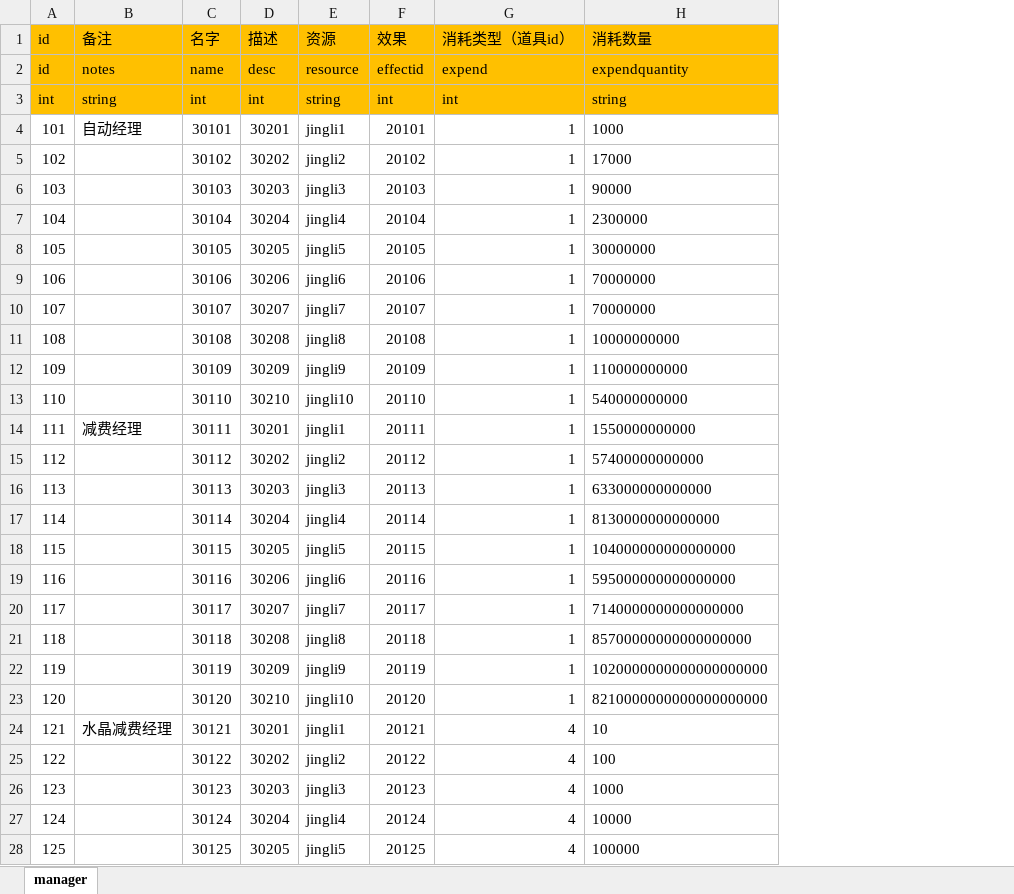
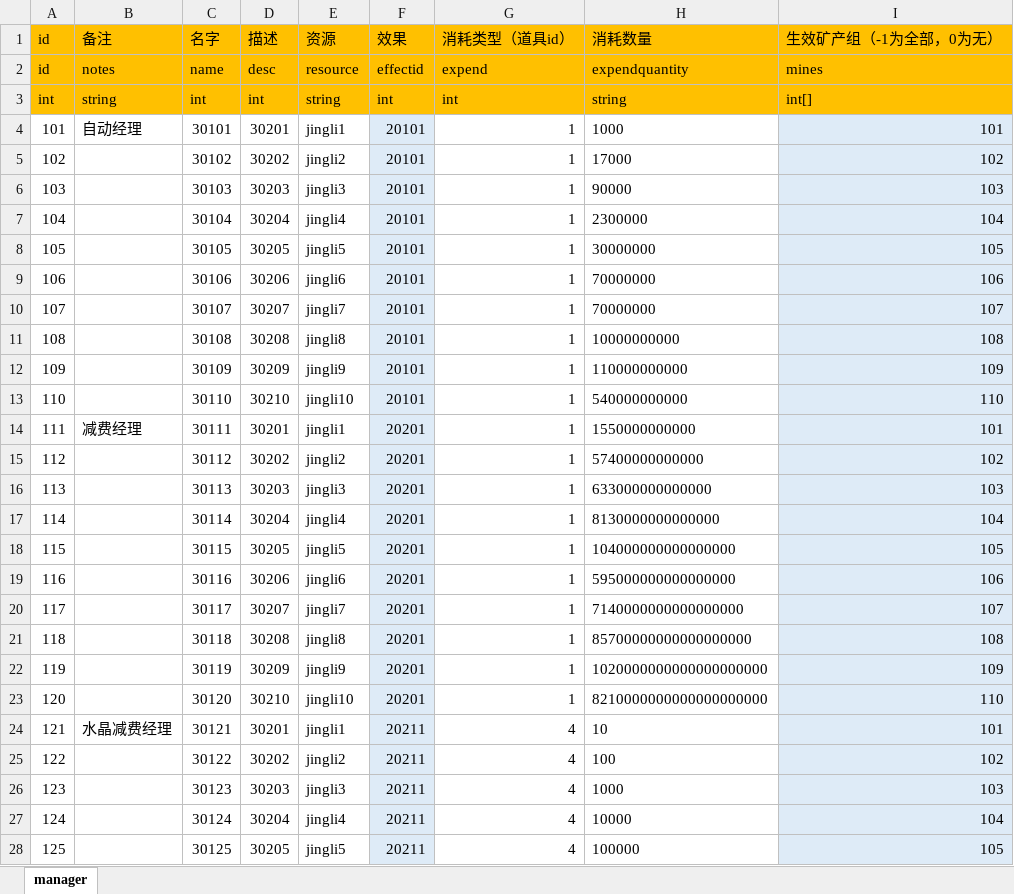
Before and after one commit to maziliang-code/RippleMinerTycoon, an Excel workbook: excel/manager.xlsx, sheet manager, drawn as a sheet; only a part is shown; values as stored, in another font and other column widths than the file's, no borders; the diff covers the shown part only; the diff names each change by its address in the sheet, - before the commit and + after, or states it on an @@ line.

```diff
--- a/excel/manager.xlsx (sheet manager)
+++ b/excel/manager.xlsx (sheet manager)
+column I (生效矿产组（-1为全部，0为无）), rows 2-28: mines | int[] | 101 | 102 | 103 | 104 | 105 | 106 | 107 | 108 | 109 | 110 | 101 | 102 | 103 | 104 | 105 | 106 | 107 | 108 | 109 | 110 | 101 | 102 | 103 | 104 | 105
-F4:F28 fill: none
+F4:F28 fill: #DEEBF7
-F5 (效果): 20102
+F5 (效果): 20101
-F6 (效果): 20103
+F6 (效果): 20101
-F7 (效果): 20104
+F7 (效果): 20101
-F8 (效果): 20105
+F8 (效果): 20101
-F9 (效果): 20106
+F9 (效果): 20101
-F10 (效果): 20107
+F10 (效果): 20101
-F11 (效果): 20108
+F11 (效果): 20101
-F12 (效果): 20109
+F12 (效果): 20101
-F13 (效果): 20110
+F13 (效果): 20101
-F14 (效果): 20111
+F14 (效果): 20201
-F15 (效果): 20112
+F15 (效果): 20201
-F16 (效果): 20113
+F16 (效果): 20201
-F17 (效果): 20114
+F17 (效果): 20201
-F18 (效果): 20115
+F18 (效果): 20201
-F19 (效果): 20116
+F19 (效果): 20201
-F20 (效果): 20117
+F20 (效果): 20201
-F21 (效果): 20118
+F21 (效果): 20201
-F22 (效果): 20119
+F22 (效果): 20201
-F23 (效果): 20120
+F23 (效果): 20201
-F24 (效果): 20121
+F24 (效果): 20211
-F25 (效果): 20122
+F25 (效果): 20211
-F26 (效果): 20123
+F26 (效果): 20211
-F27 (效果): 20124
+F27 (效果): 20211
-F28 (效果): 20125
+F28 (效果): 20211
```
Also changed, not shown: 5 edited cells and cell formats elsewhere in this sheet, excel/develop.xlsx, excel/effect.xlsx.
